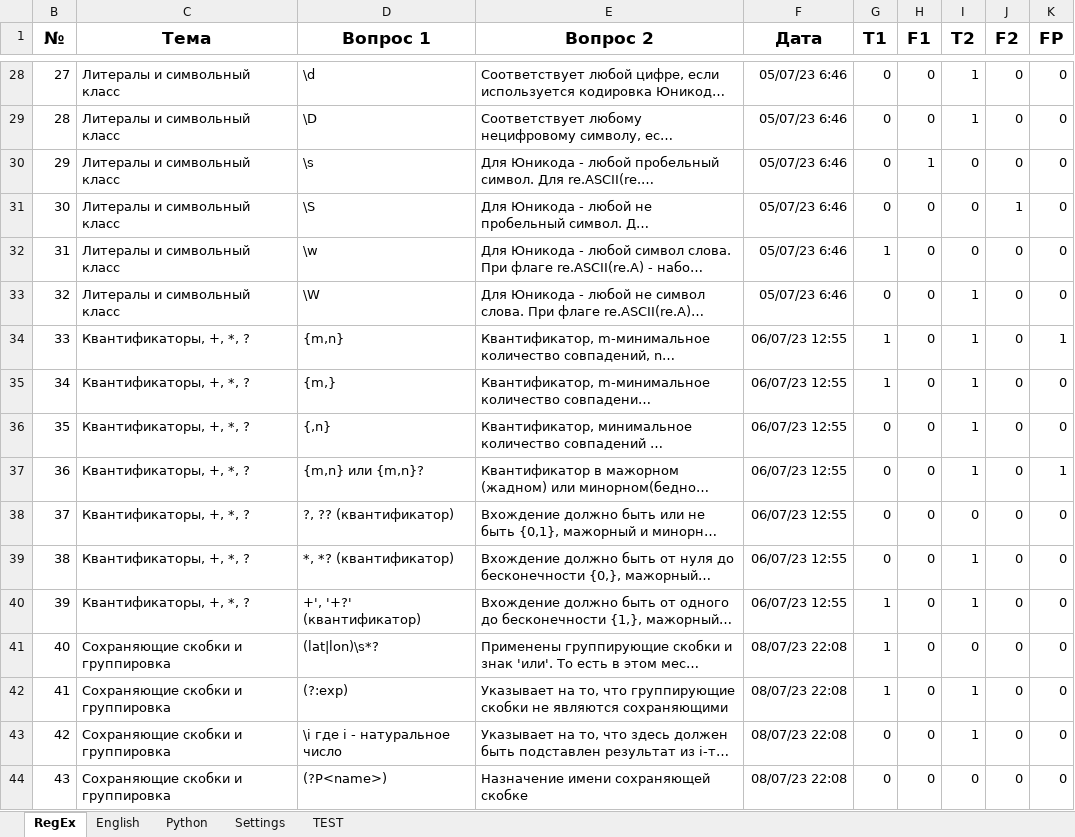
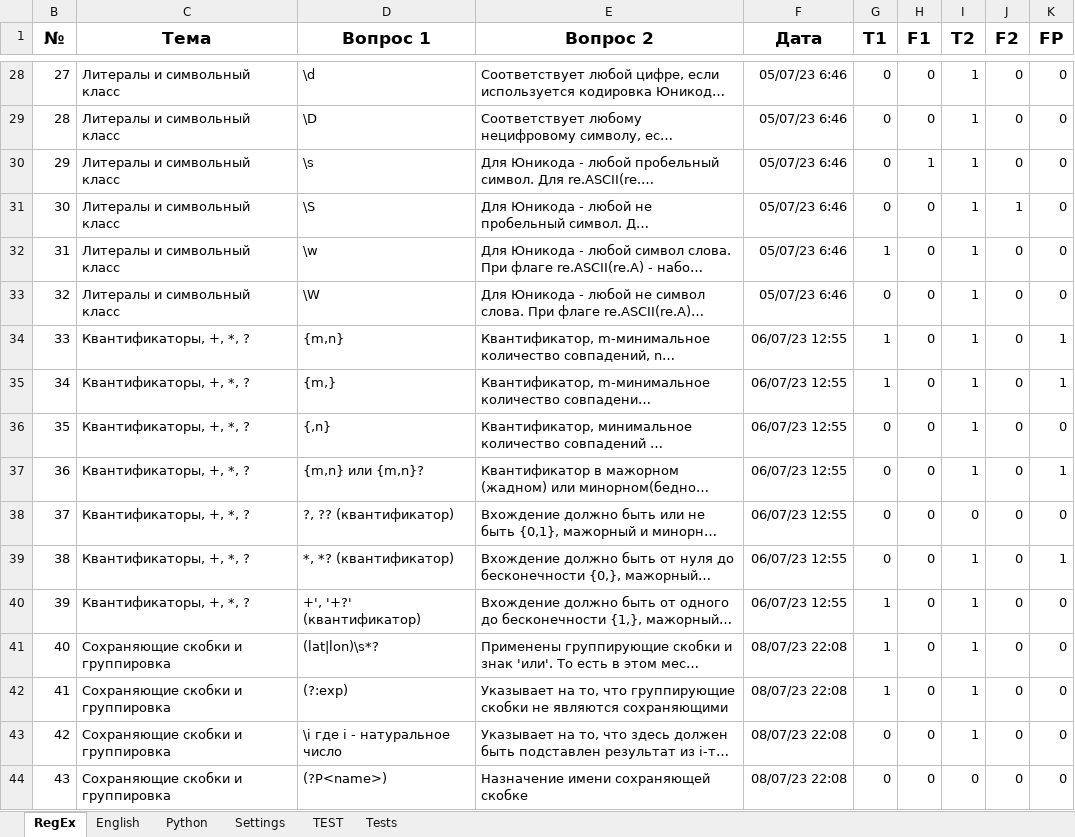
Before and after one commit to peleidmju/Learning, an Excel workbook: Questionnaire.xlsm, sheet RegEx, drawn as a sheet; only a part is shown, gaps mark what is left out; long unchanged cells end in …; values as stored, in another font and other column widths than the file's, no borders; the diff covers the shown part only; the diff names each change by its address in the sheet, - before the commit and + after, or states it on an @@ line.

```diff
--- a/Questionnaire.xlsm (sheet RegEx)
+++ b/Questionnaire.xlsm (sheet RegEx)
+sheet tab: Tests
-I30:I32 (T2): 0
+I30:I32 (T2): 1
-K35 (FP): 0
+K35 (FP): 1
-K39 (FP): 0
+K39 (FP): 1
-I41 (T2): 0
+I41 (T2): 1
```
Also changed, not shown: 24 edited cells elsewhere in this sheet, sheet Python, sheet English, sheet Settings, hidden cells.
